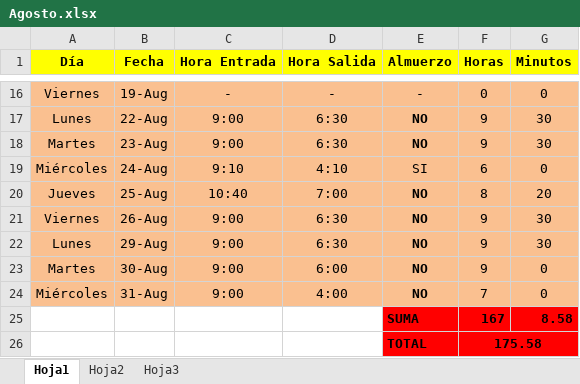
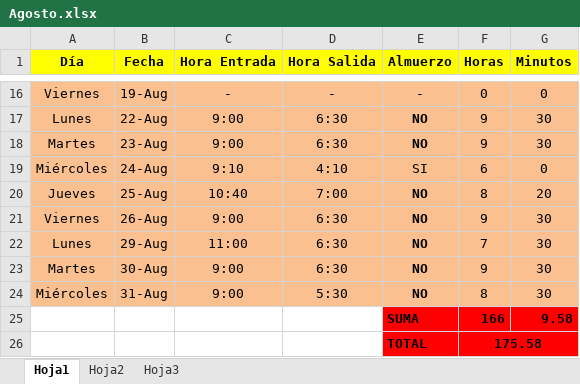
Before and after one commit to DeusDeus/tam-c, an Excel workbook: Horas/Agosto.xlsx, sheet Hoja1, drawn as a sheet; only a part is shown, gaps mark what is left out; values as stored, in another font and other column widths than the file's, no borders; removed rows and columns are numbered as before the commit, all else as after; the diff names each change by its address in the sheet, - before the commit and + after, or states it on an @@ line.

```diff
--- a/Horas/Agosto.xlsx (sheet Hoja1)
+++ b/Horas/Agosto.xlsx (sheet Hoja1)
-C22 (Hora Entrada): 9:00
+C22 (Hora Entrada): 11:00
-F22 (Horas): 9
+F22 (Horas): 7
-D23 (Hora Salida): 6:00
+D23 (Hora Salida): 6:30
-G23:G24 (Minutos): 0
+G23:G24 (Minutos): 30
-D24 (Hora Salida): 4:00
+D24 (Hora Salida): 5:30
-F24 (Horas): 7
+F24 (Horas): 8
-row 25:  |  |  |  | SUMA | 167 | 8.58
+row 25:  |  |  |  | SUMA | 166 | 9.58
```
